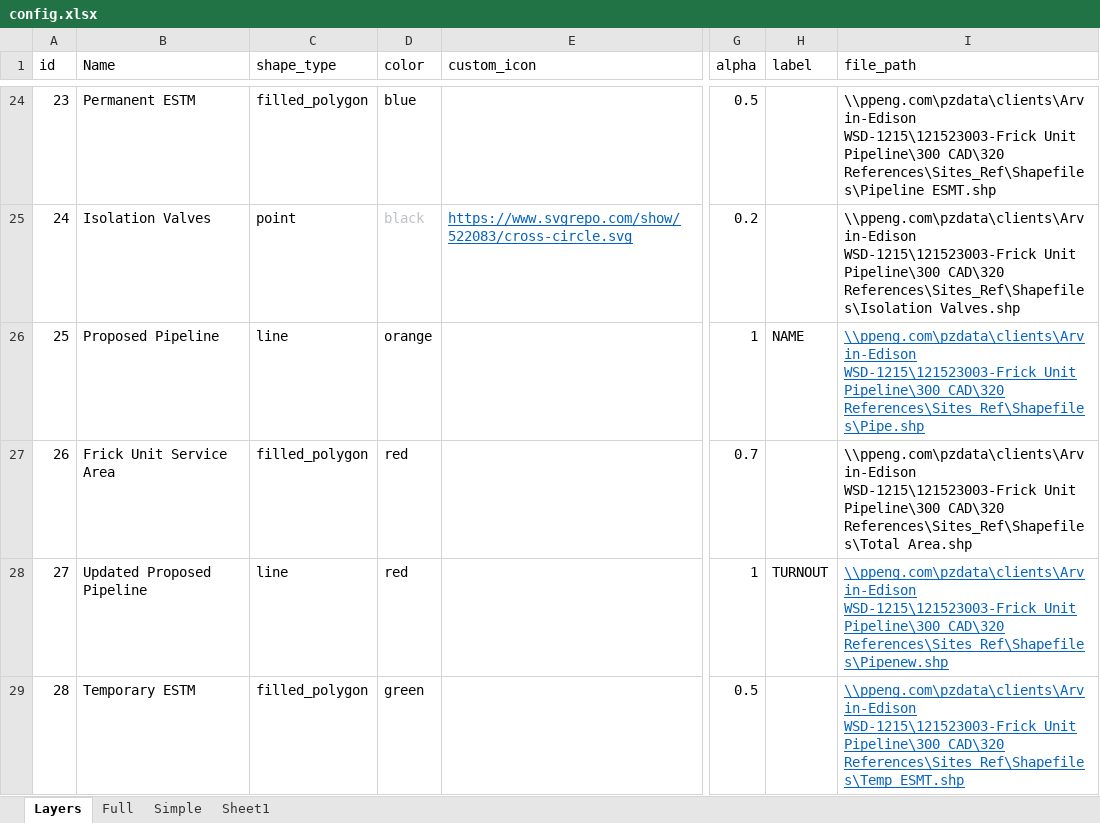
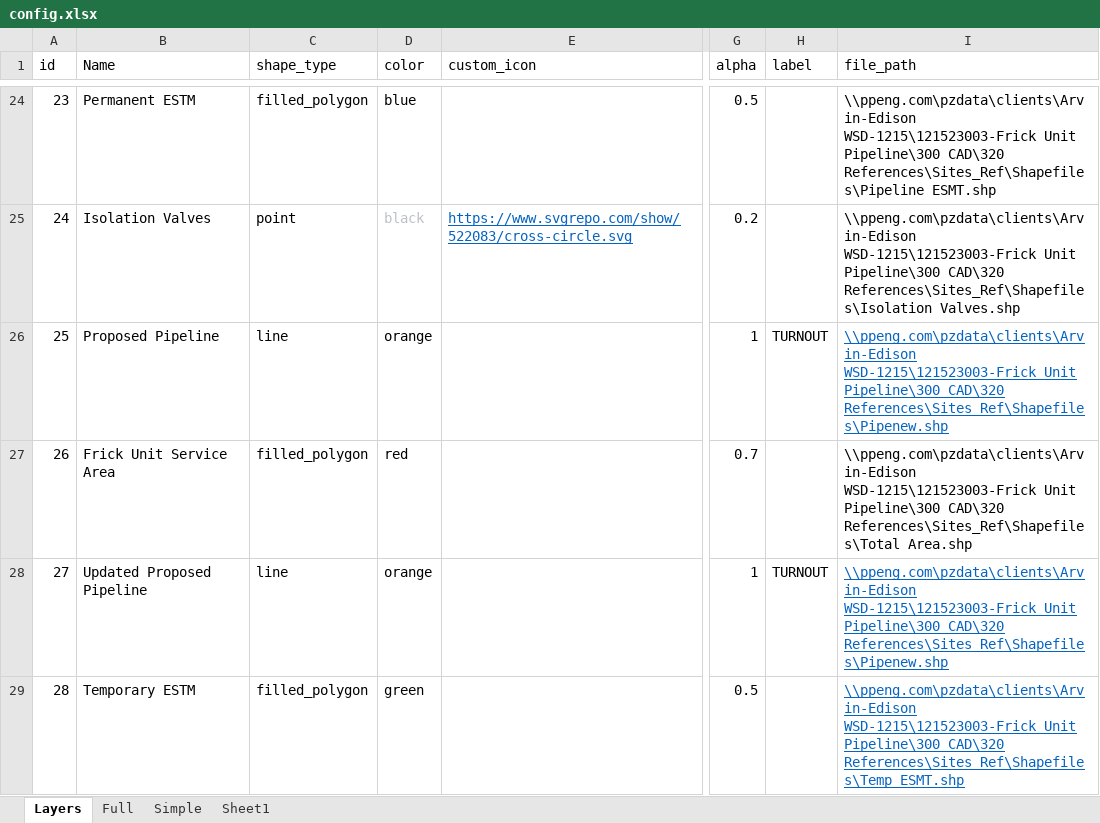
Before and after one commit to Lyndon-0/mndot_anomaly_detection, an Excel workbook: data/config.xlsx, sheet Layers, drawn as a sheet; only a part is shown, gaps mark what is left out; values as stored, in another font and other column widths than the file's, no borders; table styles not drawn; the diff names each change by its address in the sheet, - before the commit and + after, or states it on an @@ line.

```diff
--- a/data/config.xlsx (sheet Layers)
+++ b/data/config.xlsx (sheet Layers)
-H26 (label): NAME
+H26 (label): TURNOUT
-I26 (file_path): …Pipeline\300 CAD\320 References\Sites_Ref\Shapefiles\Pipe.shp
+I26 (file_path): …Pipeline\300 CAD\320 References\Sites_Ref\Shapefiles\Pipenew.shp
-D28 (color): red
+D28 (color): orange
```
Also changed, not shown: sheet Simple, 3 other files.
